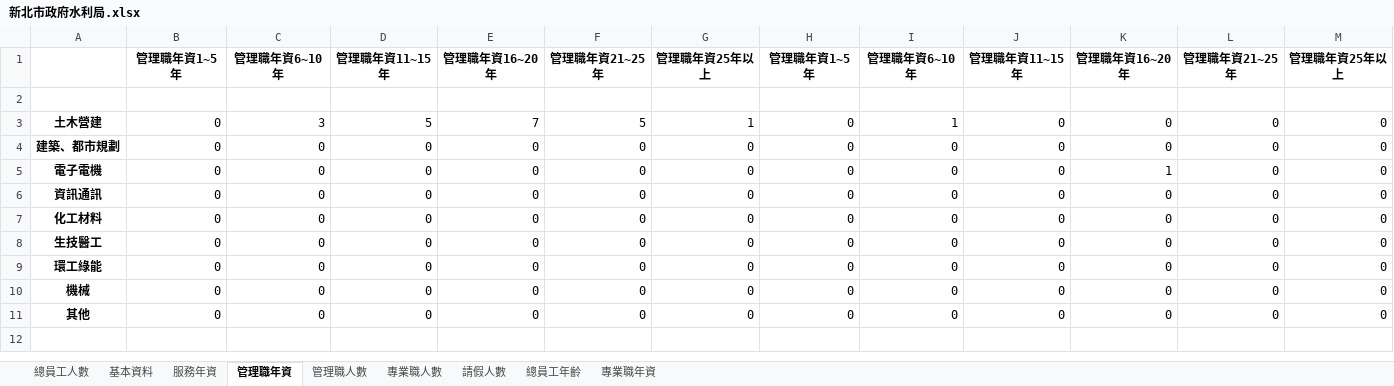
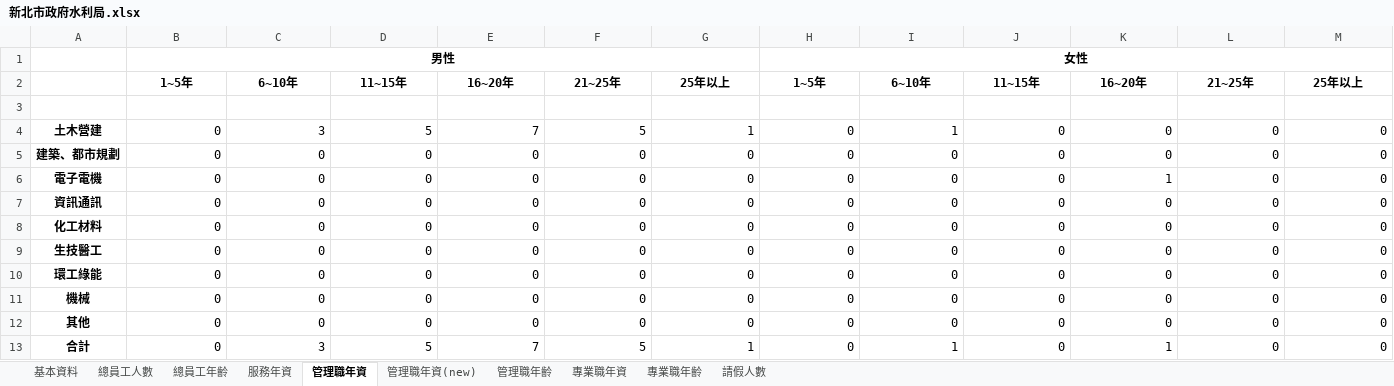
Before and after one commit to stu00608/PartTime_PythonAnalysis, an Excel workbook: group/outputs/ReportExcel/新北市政府水利局.xlsx, sheet 管理職年資, drawn as a sheet; values as stored, in another font and other column widths than the file's, no borders; removed rows and columns are numbered as before the commit, all else as after; the diff names each change by its address in the sheet, - before the commit and + after, or states it on an @@ line.

```diff
--- a/group/outputs/ReportExcel/新北市政府水利局.xlsx (sheet 管理職年資)
+++ b/group/outputs/ReportExcel/新北市政府水利局.xlsx (sheet 管理職年資)
-sheet tab: 專業職人數
+sheet tab: 管理職年資(new)
-sheet tab: 管理職人數
+sheet tab: 管理職年齡
+sheet tab: 專業職年齡
@@ sheet tab order changed: 基本資料 | 總員工人數 | 總員工年齡 | 服務年資 | 管理職年資 | 管理職年資(new) | 管理職年齡 | 專業職年資 | 專業職年齡 | 請假人數 @@
-row 1:  | 管理職年資1~5年 | 管理職年資6~10年 | 管理職年資11~15年 | 管理職年資16~20年 | 管理職年資21~25年 | 管理職年資25年以上 | 管理職年資1~5年 | 管理職年資6~10年 | 管理職年資11~15年 | 管理職年資16~20年 | 管理職年資21~25年 | 管理職年資25年以上
+row 1:  | 男性 |  |  |  |  |  | 女性
+row 2:  | 1~5年 | 6~10年 | 11~15年 | 16~20年 | 21~25年 | 25年以上 | 1~5年 | 6~10年 | 11~15年 | 16~20年 | 21~25年 | 25年以上
+row 13: 合計 | 0 | 3 | 5 | 7 | 5 | 1 | 0 | 1 | 0 | 1 | 0 | 0
```
Also changed, not shown: sheet 管理職年資(new), sheet 服務年資, sheet 專業職年資, sheet 請假人數, sheet 總員工年齡, sheet 總員工人數, 1 more sheet, group/outputs/ReportExcel/交通部高速公路局中區養護工程分局.xlsx, group/outputs/ReportExcel/民用航空局.xlsx, 5 other files.
